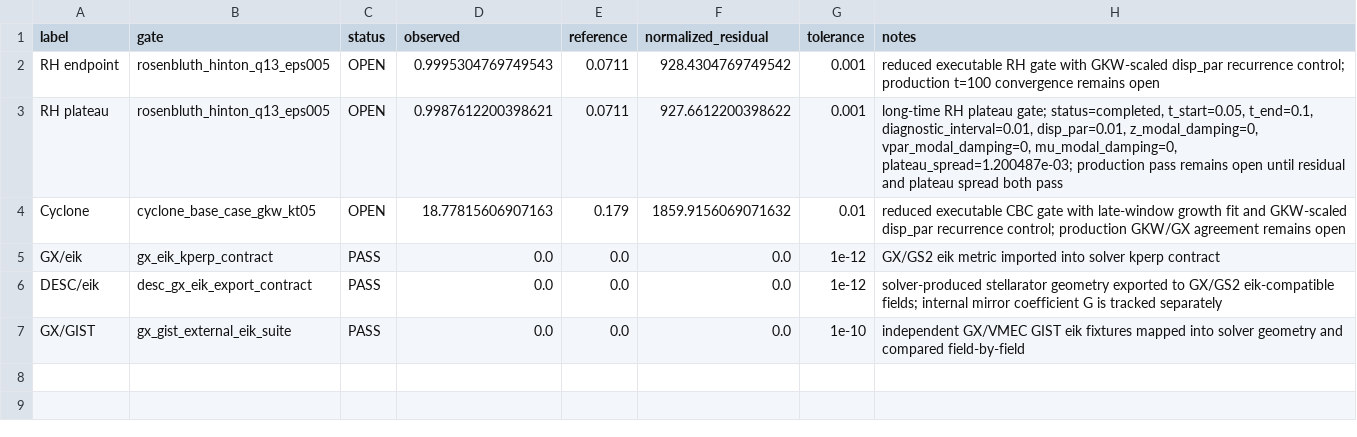
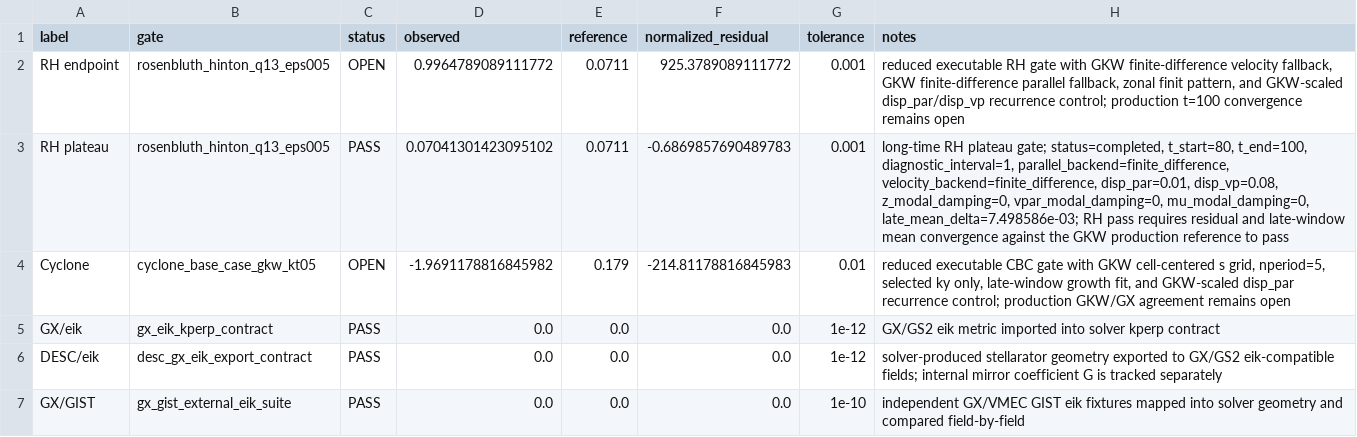
Before and after one commit to PAIdynamics/JAXFluxTubeGK, a CSV file: figures/validation_gate_summary.csv, drawn as a sheet.

```diff
--- a/figures/validation_gate_summary.csv
+++ b/figures/validation_gate_summary.csv
@@ -1,5 +1,5 @@
 label,gate,status,observed,reference,normalized_residual,tolerance,notes
-RH endpoint,rosenbluth_hinton_q13_eps005,OPEN,0.9995304769749543,0.0711,928.4304769749542,0.001,reduced executable RH gate with GKW-scaled disp_par recurrence control; production t=100 convergence remains open
-RH plateau,rosenbluth_hinton_q13_eps005,OPEN,0.9987612200398621,0.0711,927.6612200398622,0.001,"long-time RH plateau gate; status=completed, t_start=0.05, t_end=0.1, diagnostic_interval=0.01, disp_par=0.01, z_modal_damping=0, vpar_modal_damping=0, mu_modal_damping=0, plateau_spread=1.200487e-03; production pass remains open until residual and plateau spread both pass"
-Cyclone,cyclone_base_case_gkw_kt05,OPEN,18.77815606907163,0.179,1859.9156069071632,0.01,reduced executable CBC gate with late-window growth fit and GKW-scaled disp_par recurrence control; production GKW/GX agreement remains open
+RH endpoint,rosenbluth_hinton_q13_eps005,OPEN,0.9964789089111772,0.0711,925.3789089111772,0.001,"reduced executable RH gate with GKW finite-difference velocity fallback, GKW finite-difference parallel fallback, zonal finit pattern, and GKW-scaled disp_par/disp_vp recurrence control; production t=100 convergence remains open"
+RH plateau,rosenbluth_hinton_q13_eps005,PASS,0.07041301423095102,0.0711,-0.6869857690489783,0.001,"long-time RH plateau gate; status=completed, t_start=80, t_end=100, diagnostic_interval=1, parallel_backend=finite_difference, velocity_backend=finite_difference, disp_par=0.01, disp_vp=0.08, z_modal_damping=0, vpar_modal_damping=0, mu_modal_damping=0, late_mean_delta=7.498586e-03; RH pass requires residual and late-window mean convergence against the GKW production reference to pass"
+Cyclone,cyclone_base_case_gkw_kt05,OPEN,-1.9691178816845982,0.179,-214.81178816845983,0.01,"reduced executable CBC gate with GKW cell-centered s grid, nperiod=5, selected ky only, late-window growth fit, and GKW-scaled disp_par recurrence control; production GKW/GX agreement remains open"
 GX/eik,gx_eik_kperp_contract,PASS,0.0,0.0,0.0,1e-12,GX/GS2 eik metric imported into solver kperp contract
```
Also changed, not shown: figures/rh_plateau_demo.csv, 16 other files.
